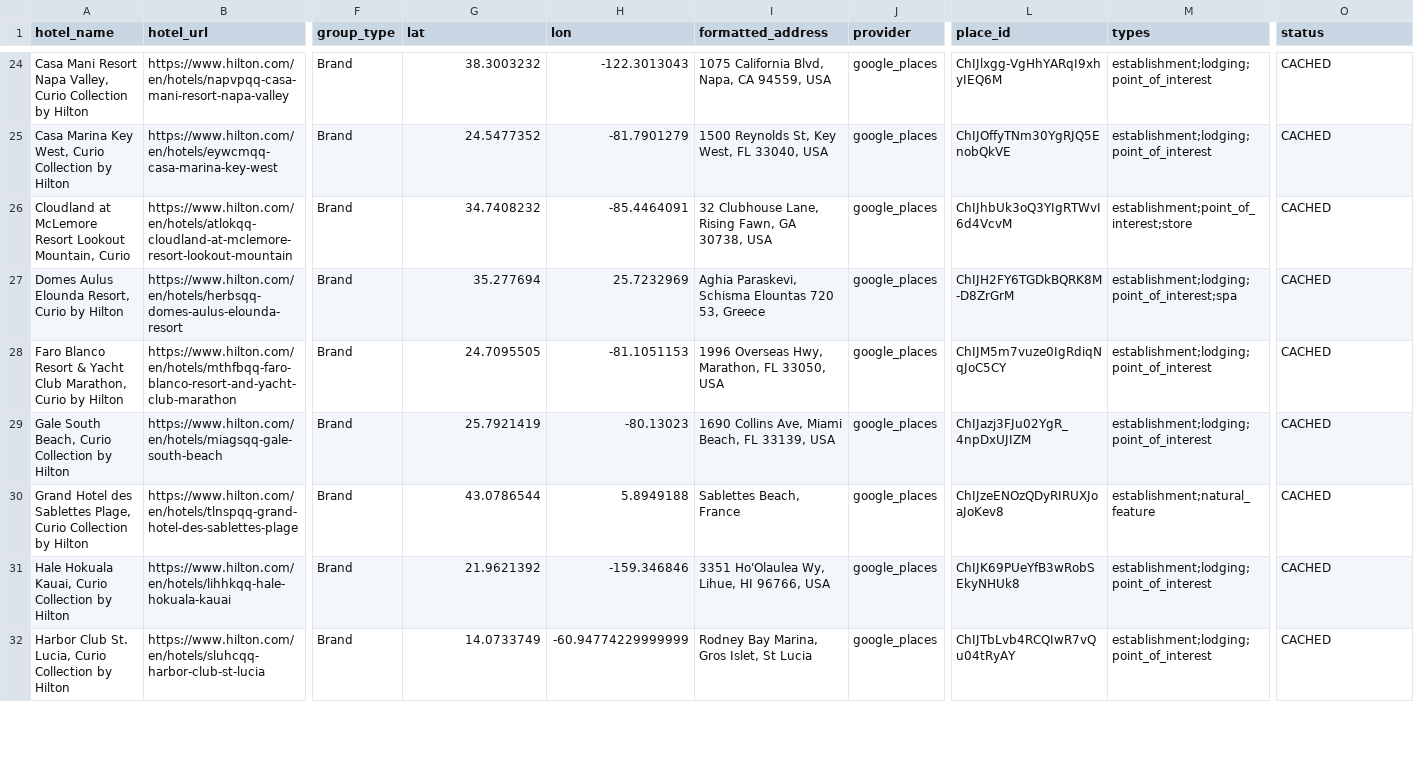
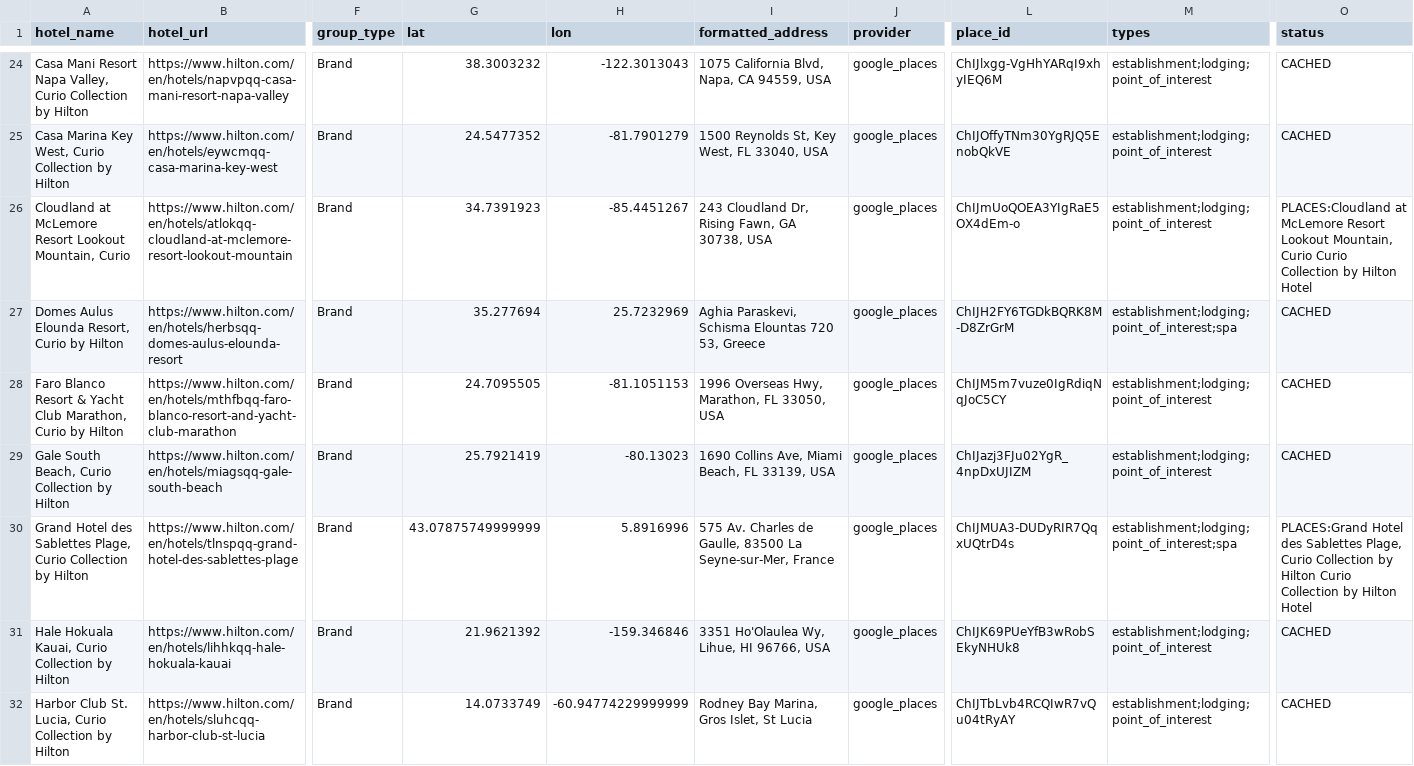
Before and after one commit to ZhengQ2/amex-hotel-credits, a CSV file: cache/hilton_hotels_geocoded_google.csv, drawn as a sheet; only a part is shown, gaps mark what is left out; the diff names each change by its address in the sheet, - before the commit and + after, or states it on an @@ line.

```diff
--- a/cache/hilton_hotels_geocoded_google.csv
+++ b/cache/hilton_hotels_geocoded_google.csv
-G26 (lat): 34.7408232
+G26 (lat): 34.7391923
-H26 (lon): -85.4464091
+H26 (lon): -85.4451267
-I26 (formatted_address): 32 Clubhouse Lane, Rising Fawn, GA 30738, USA
+I26 (formatted_address): 243 Cloudland Dr, Rising Fawn, GA 30738, USA
-L26 (place_id): ChIJhbUk3oQ3YIgRTWvI6d4VcvM
+L26 (place_id): ChIJmUoQOEA3YIgRaE5OX4dEm-o
-M26 (types): establishment;point_of_interest;store
+M26 (types): establishment;lodging;point_of_interest
-O26 (status): CACHED
+O26 (status): PLACES:Cloudland at McLemore Resort Lookout Mountain, Curio Curio Collection by Hilton Hotel
-G30 (lat): 43.0786544
+G30 (lat): 43.07875749999999
-H30 (lon): 5.8949188
+H30 (lon): 5.8916996
-I30 (formatted_address): Sablettes Beach, France
+I30 (formatted_address): 575 Av. Charles de Gaulle, 83500 La Seyne-sur-Mer, France
-L30 (place_id): ChIJzeENOzQDyRIRUXJoaJoKev8
+L30 (place_id): ChIJMUA3-DUDyRIR7QqxUQtrD4s
-M30 (types): establishment;natural_feature
+M30 (types): establishment;lodging;point_of_interest;spa
-O30 (status): CACHED
+O30 (status): PLACES:Grand Hotel des Sablettes Plage, Curio Collection by Hilton Curio Collection by Hilton Hotel
```
Also changed, not shown: 2 other files.
